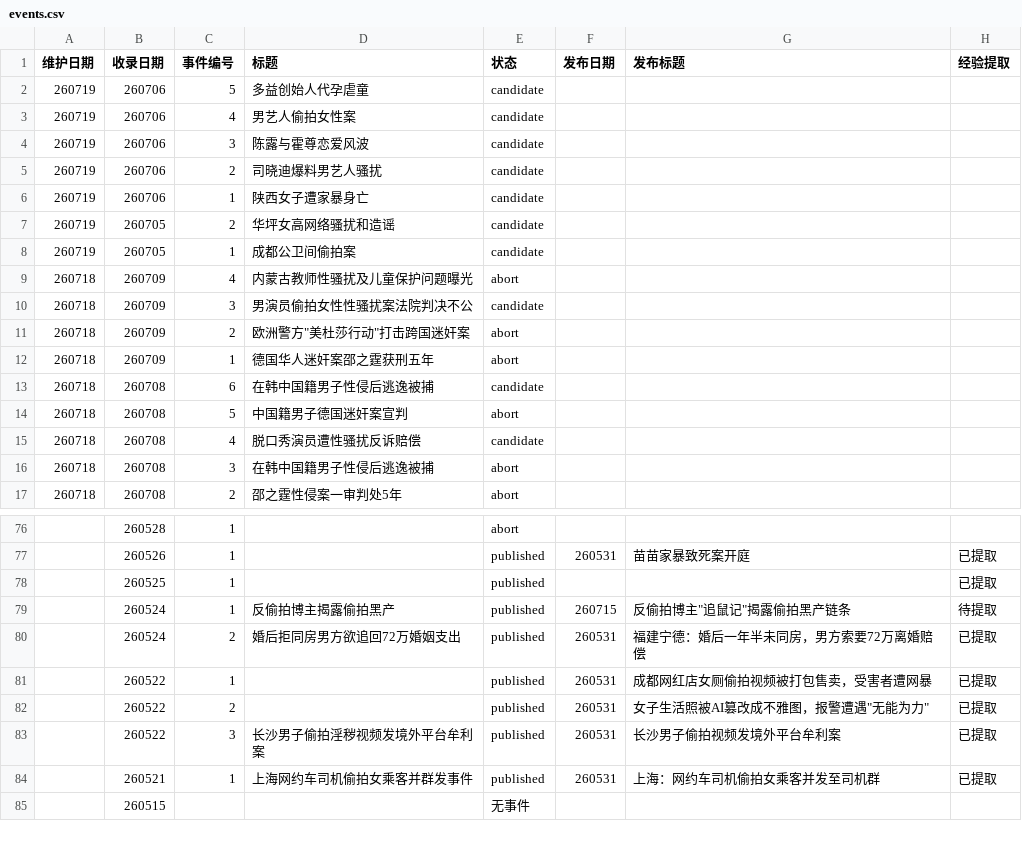
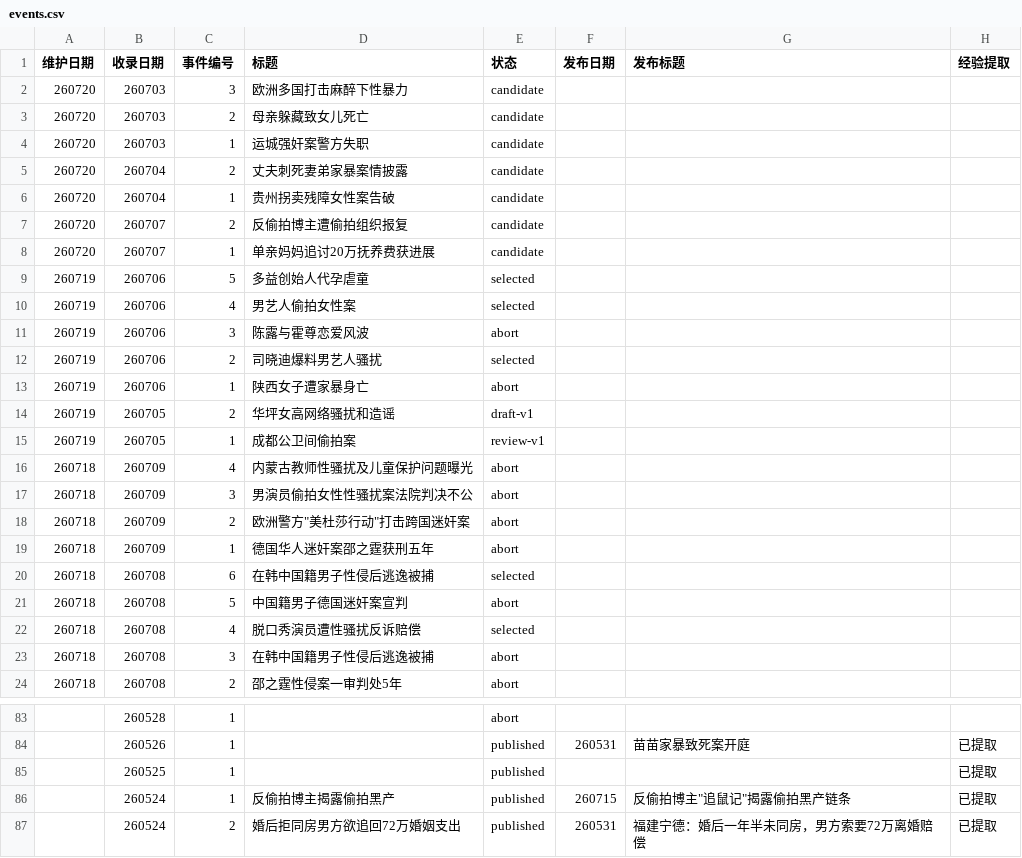
Before and after one commit to Watcher-Palace/auto-watcher, a CSV file: _pipeline/events.csv, drawn as a sheet; only a part is shown, gaps mark what is left out; the shorter side is filled out with more unchanged rows; the diff covers the shown part only.

```diff
--- a/_pipeline/events.csv
+++ b/_pipeline/events.csv
@@ -1,16 +1,23 @@
 维护日期,收录日期,事件编号,标题,状态,发布日期,发布标题,经验提取
-260719,260706,5,多益创始人代孕虐童,candidate,,,
-260719,260706,4,男艺人偷拍女性案,candidate,,,
-260719,260706,3,陈露与霍尊恋爱风波,candidate,,,
-260719,260706,2,司晓迪爆料男艺人骚扰,candidate,,,
-260719,260706,1,陕西女子遭家暴身亡,candidate,,,
-260719,260705,2,华坪女高网络骚扰和造谣,candidate,,,
-260719,260705,1,成都公卫间偷拍案,candidate,,,
+260720,260703,3,欧洲多国打击麻醉下性暴力,candidate,,,
+260720,260703,2,母亲躲藏致女儿死亡,candidate,,,
+260720,260703,1,运城强奸案警方失职,candidate,,,
+260720,260704,2,丈夫刺死妻弟家暴案情披露,candidate,,,
+260720,260704,1,贵州拐卖残障女性案告破,candidate,,,
+260720,260707,2,反偷拍博主遭偷拍组织报复,candidate,,,
+260720,260707,1,单亲妈妈追讨20万抚养费获进展,candidate,,,
+260719,260706,5,多益创始人代孕虐童,selected,,,
+260719,260706,4,男艺人偷拍女性案,selected,,,
+260719,260706,3,陈露与霍尊恋爱风波,abort,,,
+260719,260706,2,司晓迪爆料男艺人骚扰,selected,,,
+260719,260706,1,陕西女子遭家暴身亡,abort,,,
+260719,260705,2,华坪女高网络骚扰和造谣,draft-v1,,,
+260719,260705,1,成都公卫间偷拍案,review-v1,,,
 260718,260709,4,内蒙古教师性骚扰及儿童保护问题曝光,abort,,,
-260718,260709,3,男演员偷拍女性性骚扰案法院判决不公,candidate,,,
+260718,260709,3,男演员偷拍女性性骚扰案法院判决不公,abort,,,
 260718,260709,2,"欧洲警方""美杜莎行动""打击跨国迷奸案",abort,,,
 260718,260709,1,德国华人迷奸案邵之霆获刑五年,abort,,,
-260718,260708,6,在韩中国籍男子性侵后逃逸被捕,candidate,,,
+260718,260708,6,在韩中国籍男子性侵后逃逸被捕,selected,,,
 260718,260708,5,中国籍男子德国迷奸案宣判,abort,,,
-260718,260708,4,脱口秀演员遭性骚扰反诉赔偿,candidate,,,
+260718,260708,4,脱口秀演员遭性骚扰反诉赔偿,selected,,,
 260718,260708,3,在韩中国籍男子性侵后逃逸被捕,abort,,,
@@ -78,3 +85,3 @@
 ,260525,1,,published,,,已提取
-,260524,1,反偷拍博主揭露偷拍黑产,published,260715,"反偷拍博主""追鼠记""揭露偷拍黑产链条",待提取
+,260524,1,反偷拍博主揭露偷拍黑产,published,260715,"反偷拍博主""追鼠记""揭露偷拍黑产链条",已提取
 ,260524,2,婚后拒同房男方欲追回72万婚姻支出,published,260531,福建宁德：婚后一年半未同房，男方索要72万离婚赔偿,已提取
```
Also changed, not shown: 32 edited cells elsewhere in this file, 25 other files.
